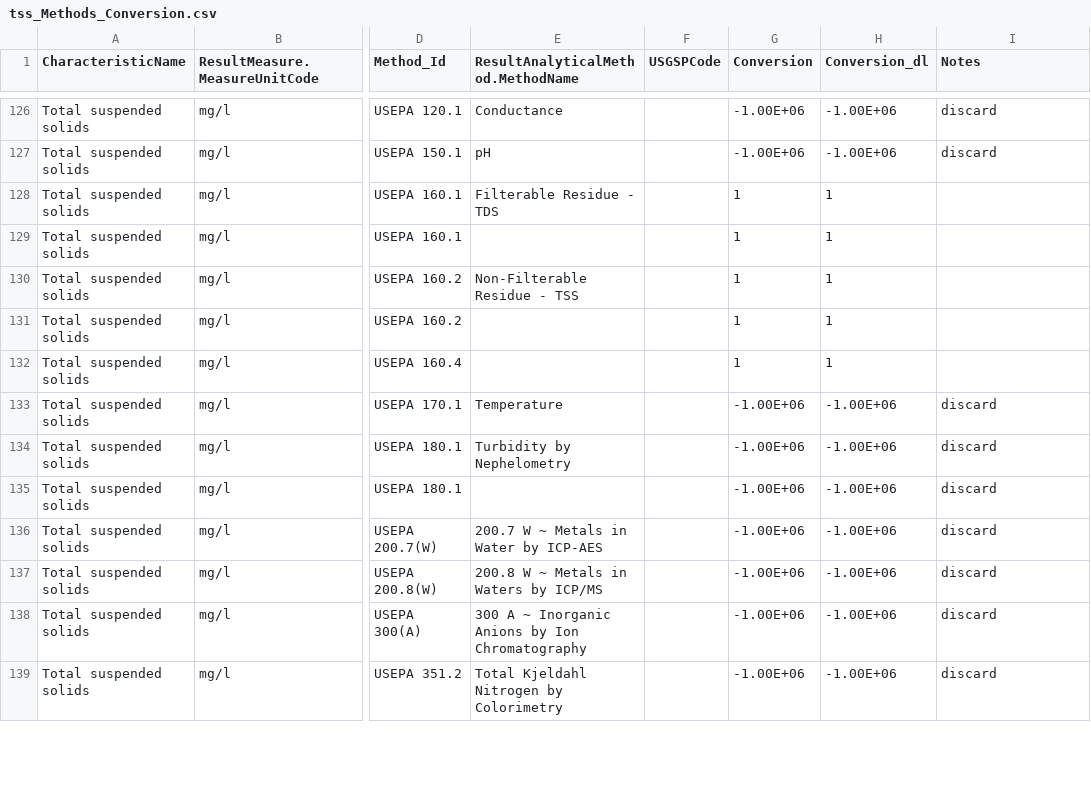
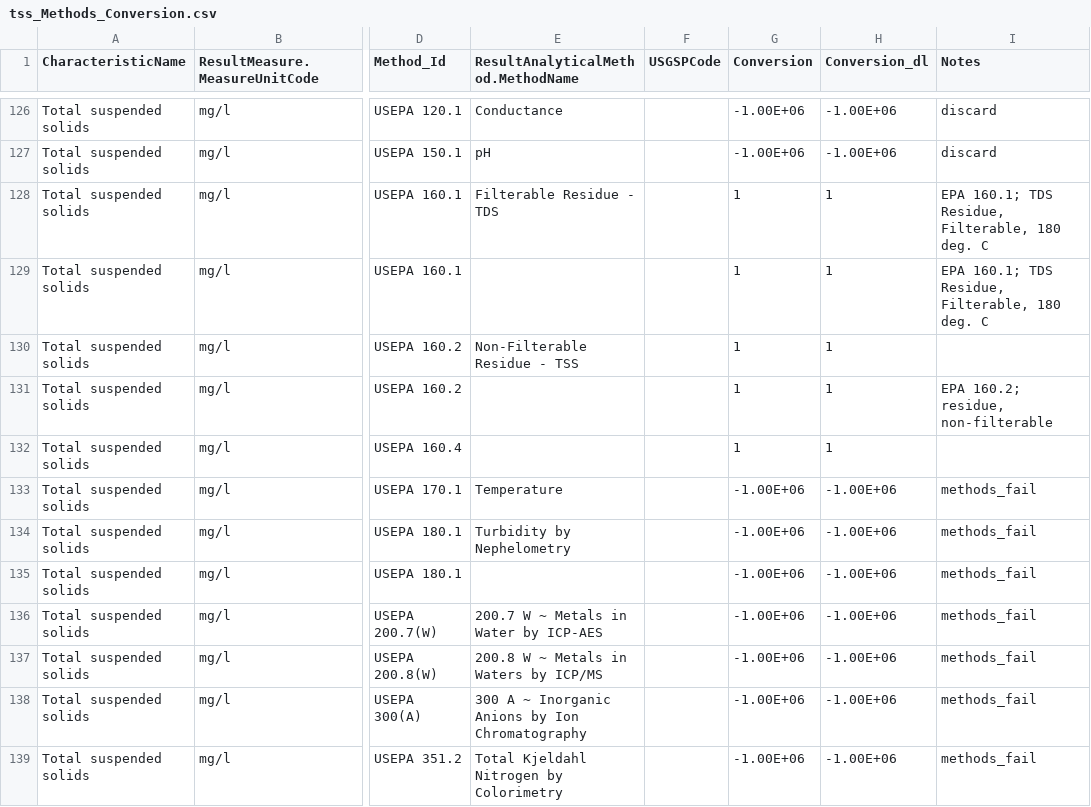
Before and after one commit to cont-limno/lagos_database, a CSV file: conversion_files/tss_Methods_Conversion.csv, drawn as a sheet; only a part is shown, gaps mark what is left out; the diff covers the shown part only; the diff names each change by its address in the sheet, - before the commit and + after, or states it on an @@ line.

Commit message:
Update tss_Methods_Conversion.csv
Tidy started

```diff
--- a/conversion_files/tss_Methods_Conversion.csv
+++ b/conversion_files/tss_Methods_Conversion.csv
-I128:I129 (Notes): (empty)
+I128:I129 (Notes): EPA 160.1; TDS Residue, Filterable, 180 deg. C
-I131 (Notes): (empty)
+I131 (Notes): EPA 160.2; residue, non-filterable
-I133:I139 (Notes): discard
+I133:I139 (Notes): methods_fail
```
Also changed, not shown: 49 edited cells elsewhere in this file.
